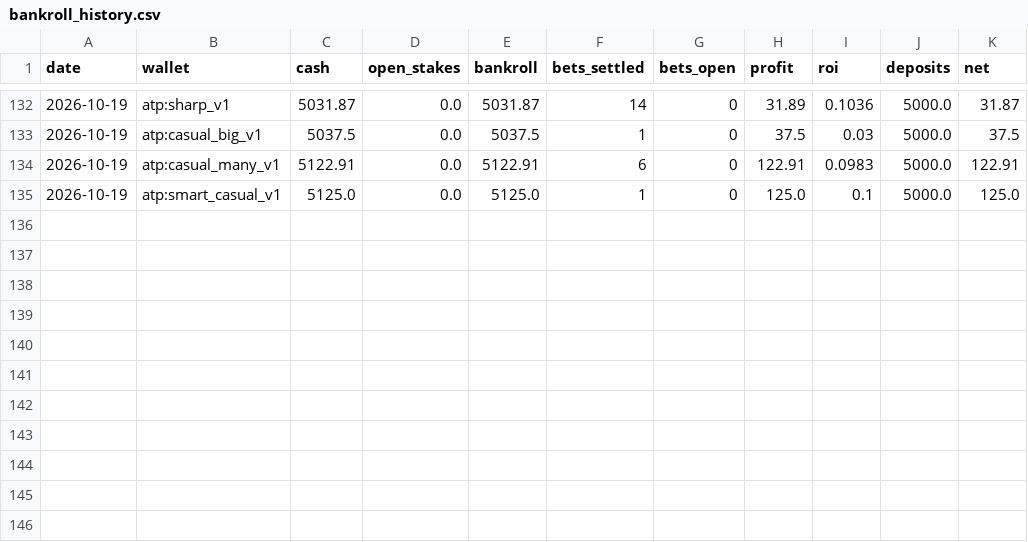
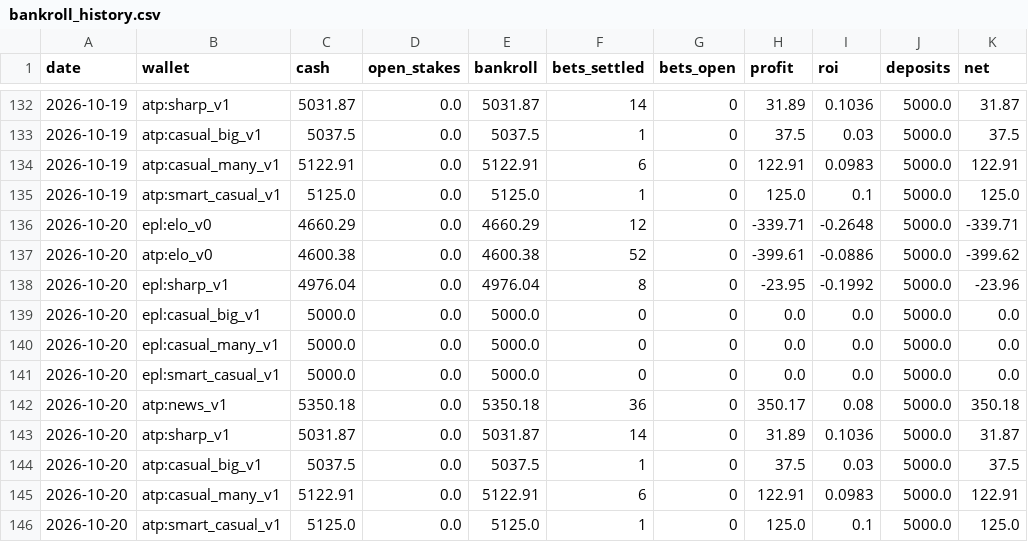
Before and after one commit to NicolasDangg/sports-prediction, a CSV file: state/bankroll_history.csv, drawn as a sheet; only a part is shown, gaps mark what is left out; the diff names each change by its address in the sheet, - before the commit and + after, or states it on an @@ line.

```diff
--- a/state/bankroll_history.csv
+++ b/state/bankroll_history.csv
+row 136: 2026-10-20 | epl:elo_v0 | 4660.29 | 0.0 | 4660.29 | 12 | 0 | -339.71 | -0.2648 | 5000.0 | -339.71
+row 137: 2026-10-20 | atp:elo_v0 | 4600.38 | 0.0 | 4600.38 | 52 | 0 | -399.61 | -0.0886 | 5000.0 | -399.62
+row 138: 2026-10-20 | epl:sharp_v1 | 4976.04 | 0.0 | 4976.04 | 8 | 0 | -23.95 | -0.1992 | 5000.0 | -23.96
+row 139: 2026-10-20 | epl:casual_big_v1 | 5000.0 | 0.0 | 5000.0 | 0 | 0 | 0.0 | 0.0 | 5000.0 | 0.0
+row 140: 2026-10-20 | epl:casual_many_v1 | 5000.0 | 0.0 | 5000.0 | 0 | 0 | 0.0 | 0.0 | 5000.0 | 0.0
+row 141: 2026-10-20 | epl:smart_casual_v1 | 5000.0 | 0.0 | 5000.0 | 0 | 0 | 0.0 | 0.0 | 5000.0 | 0.0
+row 142: 2026-10-20 | atp:news_v1 | 5350.18 | 0.0 | 5350.18 | 36 | 0 | 350.17 | 0.08 | 5000.0 | 350.18
+row 143: 2026-10-20 | atp:sharp_v1 | 5031.87 | 0.0 | 5031.87 | 14 | 0 | 31.89 | 0.1036 | 5000.0 | 31.87
+row 144: 2026-10-20 | atp:casual_big_v1 | 5037.5 | 0.0 | 5037.5 | 1 | 0 | 37.5 | 0.03 | 5000.0 | 37.5
+row 145: 2026-10-20 | atp:casual_many_v1 | 5122.91 | 0.0 | 5122.91 | 6 | 0 | 122.91 | 0.0983 | 5000.0 | 122.91
+row 146: 2026-10-20 | atp:smart_casual_v1 | 5125.0 | 0.0 | 5125.0 | 1 | 0 | 125.0 | 0.1 | 5000.0 | 125.0
```
Also changed, not shown: state/closing.csv, state/epl_elo_history.csv, 7 other files.
